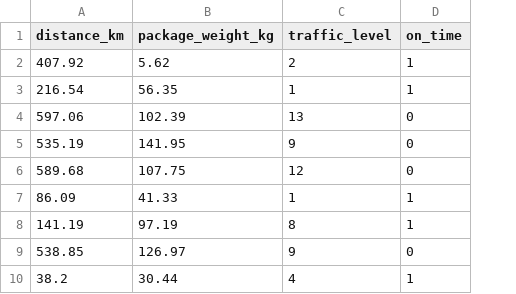
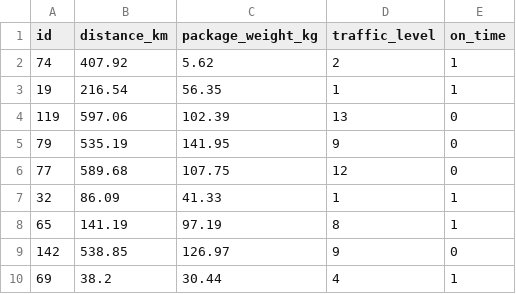
Before and after one commit to bogdan-miron/olimpiada-nationala-ai-cluj-team-2025, a CSV file: dataset si evaluator/dataset_train.csv, drawn as a sheet; only a part is shown; the diff names each change by its address in the sheet, - before the commit and + after, or states it on an @@ line.

```diff
--- a/dataset si evaluator/dataset_train.csv
+++ b/dataset si evaluator/dataset_train.csv
+column A (id), rows 2-10: 74 | 19 | 119 | 79 | 77 | 32 | 65 | 142 | 69
```
Also changed, not shown: dataset si evaluator/dataset_ground_truth.csv, dataset si evaluator/dataset_predict.csv, 10 other files.
